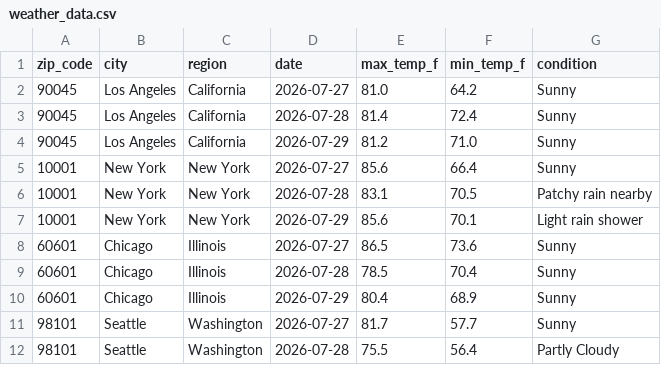
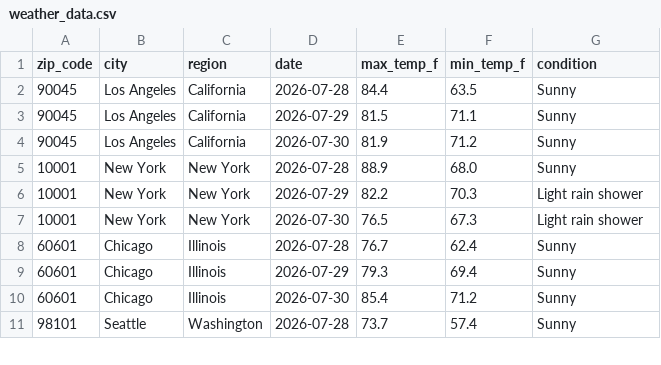
Before and after one commit to yjoe2027/weather-api-pipeline, a CSV file: weather_data.csv, drawn as a sheet; only a part is shown; the diff covers the shown part only.

```diff
--- a/weather_data.csv
+++ b/weather_data.csv
@@ -1,12 +1,11 @@
 zip_code,city,region,date,max_temp_f,min_temp_f,condition
-90045,Los Angeles,California,2026-07-27,81.0,64.2,Sunny
-90045,Los Angeles,California,2026-07-28,81.4,72.4,Sunny
-90045,Los Angeles,California,2026-07-29,81.2,71.0,Sunny
-10001,New York,New York,2026-07-27,85.6,66.4,Sunny
-10001,New York,New York,2026-07-28,83.1,70.5,Patchy rain nearby
-10001,New York,New York,2026-07-29,85.6,70.1,Light rain shower
-60601,Chicago,Illinois,2026-07-27,86.5,73.6,Sunny
-60601,Chicago,Illinois,2026-07-28,78.5,70.4,Sunny
-60601,Chicago,Illinois,2026-07-29,80.4,68.9,Sunny
-98101,Seattle,Washington,2026-07-27,81.7,57.7,Sunny
-98101,Seattle,Washington,2026-07-28,75.5,56.4,Partly Cloudy
+90045,Los Angeles,California,2026-07-28,84.4,63.5,Sunny
+90045,Los Angeles,California,2026-07-29,81.5,71.1,Sunny
+90045,Los Angeles,California,2026-07-30,81.9,71.2,Sunny
+10001,New York,New York,2026-07-28,88.9,68.0,Sunny
+10001,New York,New York,2026-07-29,82.2,70.3,Light rain shower
+10001,New York,New York,2026-07-30,76.5,67.3,Light rain shower
+60601,Chicago,Illinois,2026-07-28,76.7,62.4,Sunny
+60601,Chicago,Illinois,2026-07-29,79.3,69.4,Sunny
+60601,Chicago,Illinois,2026-07-30,85.4,71.2,Sunny
+98101,Seattle,Washington,2026-07-28,73.7,57.4,Sunny
```
Also changed, not shown: 1 added row and 151 edited cells elsewhere in this file.
